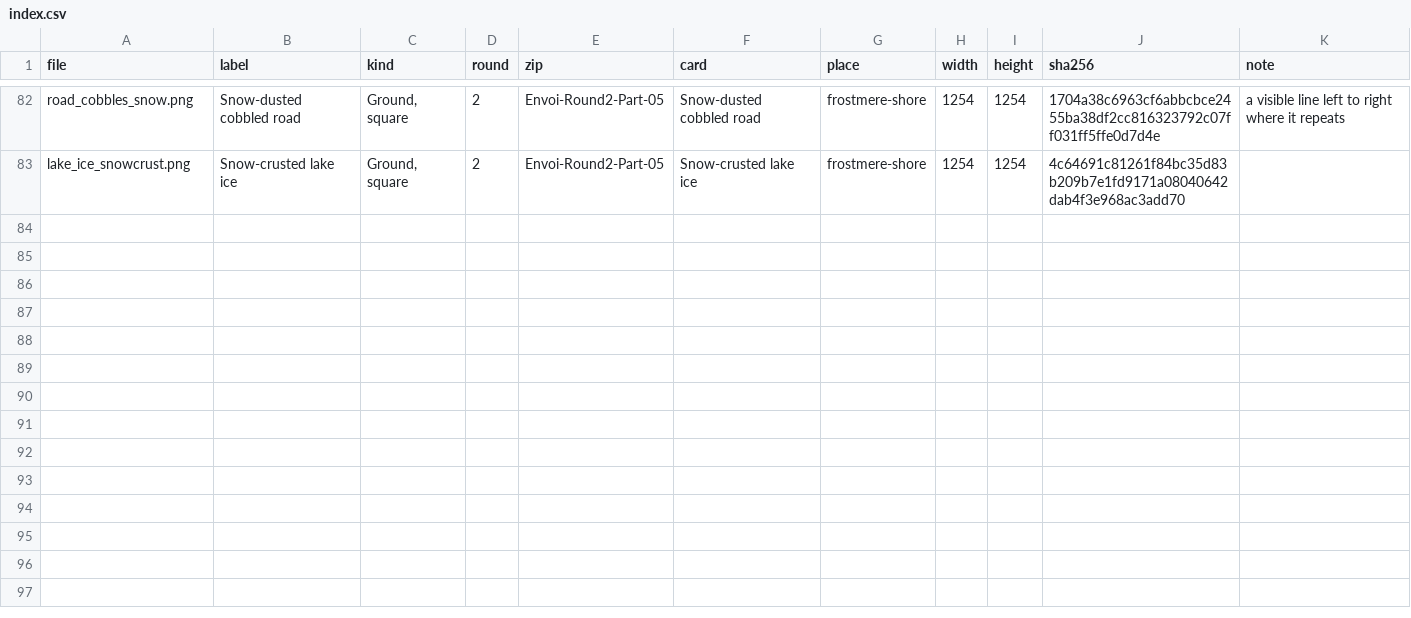
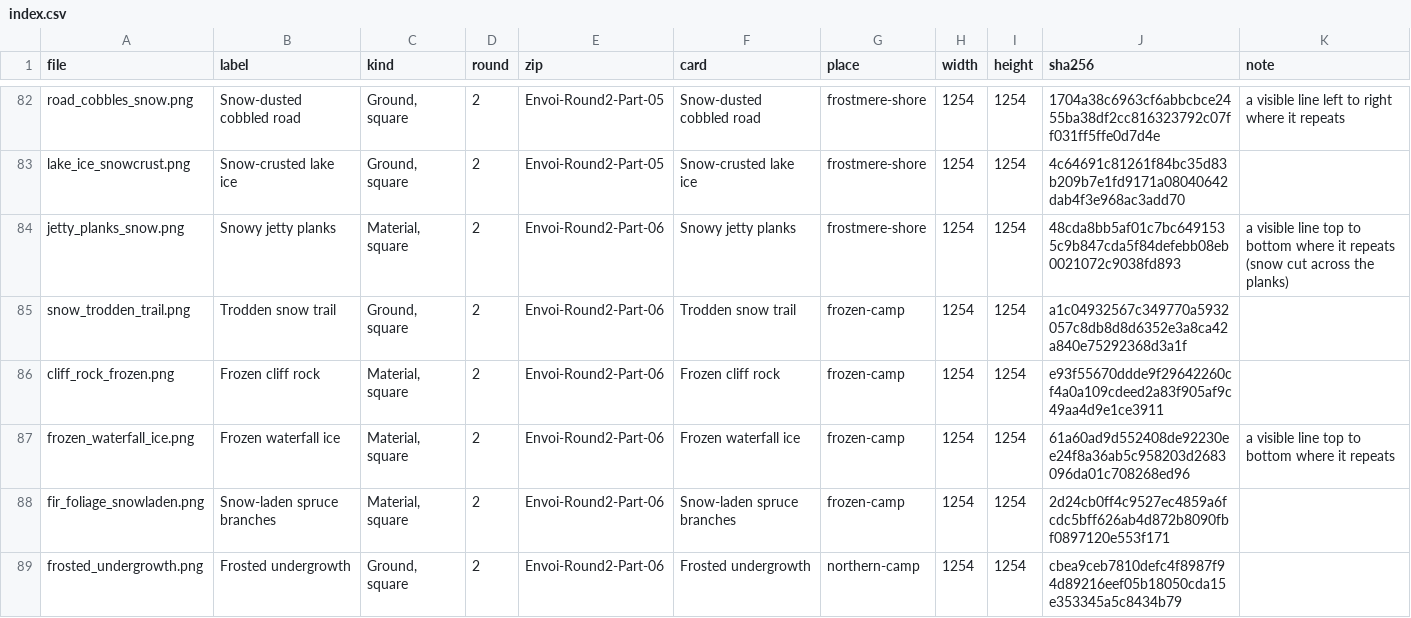
Before and after one commit to chriskizer91-ops/envoi-on-the-longest-night, a CSV file: moon-faire-witches/texture-packs/made/index.csv, drawn as a sheet; only a part is shown, gaps mark what is left out.

```diff
--- a/moon-faire-witches/texture-packs/made/index.csv
+++ b/moon-faire-witches/texture-packs/made/index.csv
@@ -83 +83,7 @@ road_cobbles_snow.png,Snow-dusted cobbled road,"Ground, square",2,Envoi-Round2-P
 lake_ice_snowcrust.png,Snow-crusted lake ice,"Ground, square",2,Envoi-Round2-Part-05,Snow-crusted lake ice,frostmere-shore,1254,1254,4c64691c81261f84bc35d83b209b7e1fd9171a08040642dab4f3e968ac3add70,
+jetty_planks_snow.png,Snowy jetty planks,"Material, square",2,Envoi-Round2-Part-06,Snowy jetty planks,frostmere-shore,1254,1254,48cda8bb5af01c7bc6491535c9b847cda5f84defebb08eb0021072c9038fd893,a visible line top to bottom where it repeats (snow cut across the planks)
+snow_trodden_trail.png,Trodden snow trail,"Ground, square",2,Envoi-Round2-Part-06,Trodden snow trail,frozen-camp,1254,1254,a1c04932567c349770a5932057c8db8d8d6352e3a8ca42a840e75292368d3a1f,
+cliff_rock_frozen.png,Frozen cliff rock,"Material, square",2,Envoi-Round2-Part-06,Frozen cliff rock,frozen-camp,1254,1254,e93f55670ddde9f29642260cf4a0a109cdeed2a83f905af9c49aa4d9e1ce3911,
+frozen_waterfall_ice.png,Frozen waterfall ice,"Material, square",2,Envoi-Round2-Part-06,Frozen waterfall ice,frozen-camp,1254,1254,61a60ad9d552408de92230ee24f8a36ab5c958203d2683096da01c708268ed96,a visible line top to bottom where it repeats
+fir_foliage_snowladen.png,Snow-laden spruce branches,"Material, square",2,Envoi-Round2-Part-06,Snow-laden spruce branches,frozen-camp,1254,1254,2d24cb0ff4c9527ec4859a6fcdc5bff626ab4d872b8090fbf0897120e553f171,
+frosted_undergrowth.png,Frosted undergrowth,"Ground, square",2,Envoi-Round2-Part-06,Frosted undergrowth,northern-camp,1254,1254,cbea9ceb7810defc4f8987f94d89216eef05b18050cda15e353345a5c8434b79,
```
Also changed, not shown: 7 other files.
